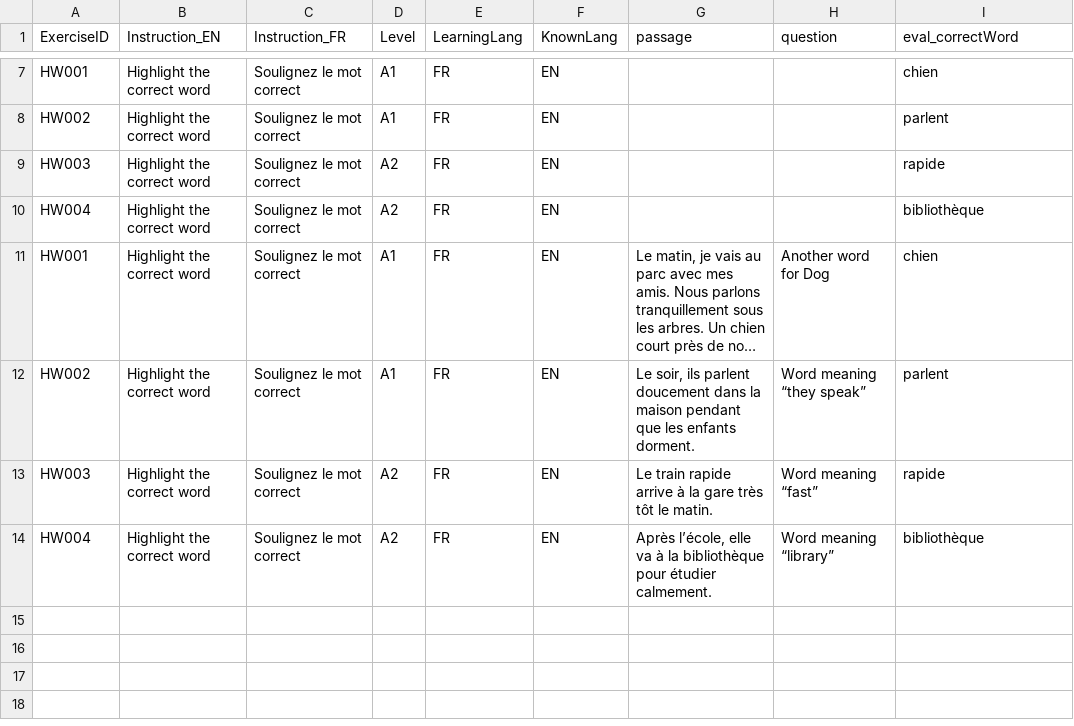
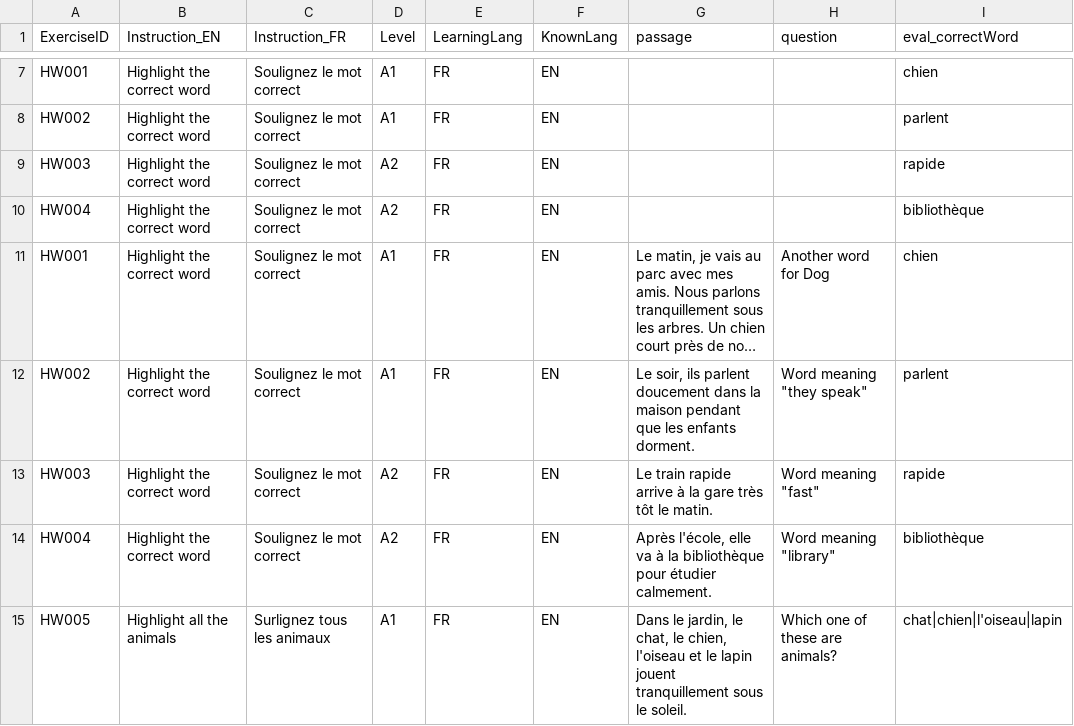
Before and after one commit to jdbuild26-dev/language-app, a CSV file: public/mock-data/csv/highlight_word.csv, drawn as a sheet; only a part is shown, gaps mark what is left out; long unchanged cells end in …; the diff names each change by its address in the sheet, - before the commit and + after, or states it on an @@ line.

Commit message:
feat: today's activity updates - highlight word multi-select, listen select fix, match exercise layout, and vocabulary API improvements

```diff
--- a/public/mock-data/csv/highlight_word.csv
+++ b/public/mock-data/csv/highlight_word.csv
-H12 (question): Word meaning “they speak”
+H12 (question): Word meaning "they speak"
-H13 (question): Word meaning “fast”
+H13 (question): Word meaning "fast"
-G14 (passage): Après l’école, elle va…
+G14 (passage): Après l'école, elle va…
-H14 (question): Word meaning “library”
+H14 (question): Word meaning "library"
+row 15: HW005 | Highlight all the animals | Surlignez tous les animaux | A1 | FR | EN | Dans le jardin, le chat, le chien, l'oiseau et le lapin jouent tranquillement sous le soleil. | Which one of these are animals? | chat|chien|l'oiseau|lapin
```
Also changed, not shown: 4 other files.
